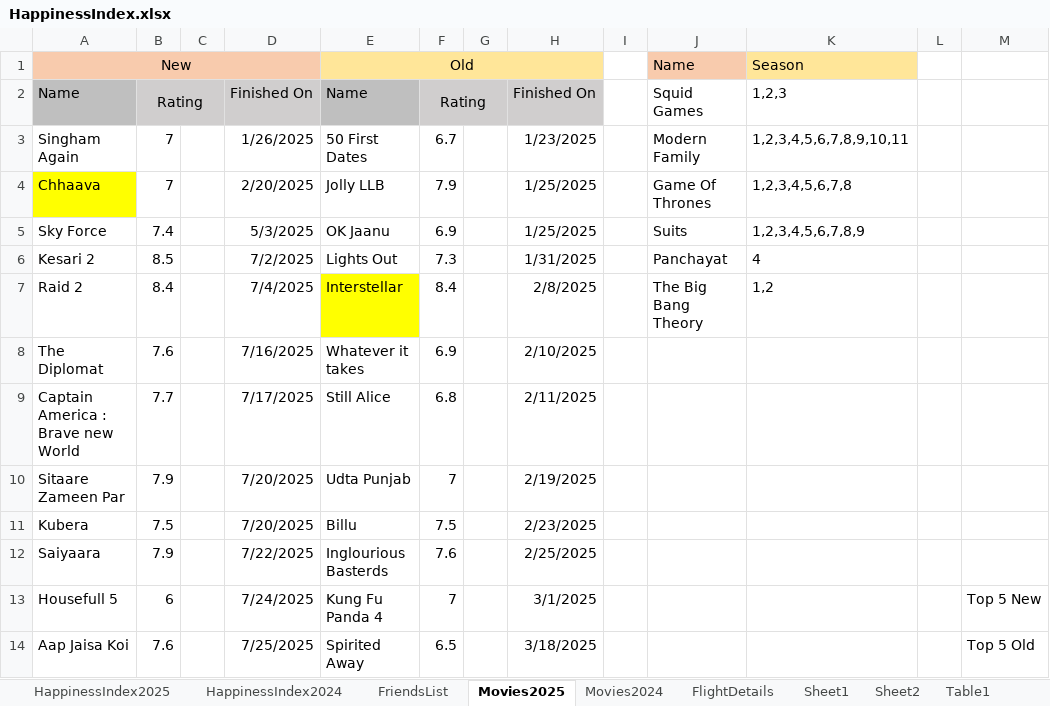
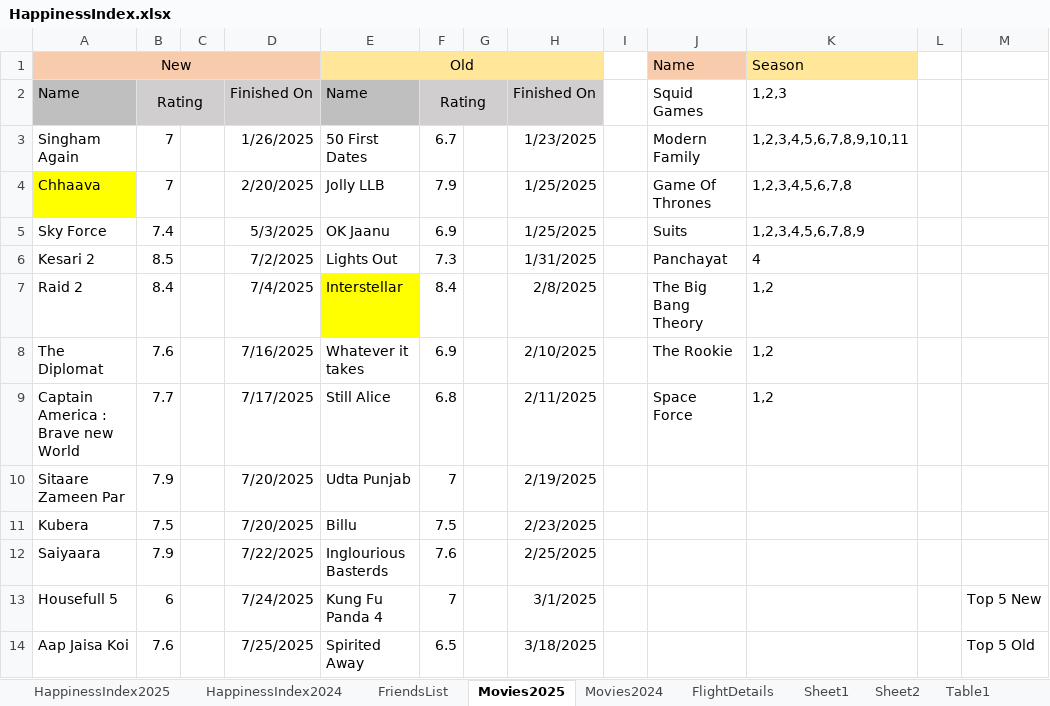
Before and after one commit to Abhinav-1708/Happiness-Index, an Excel workbook: HappinessIndex.xlsx, sheet Movies2025, drawn as a sheet; only a part is shown; values as stored, in another font and other column widths than the file's, no borders; conditional formats not drawn; the diff names each change by its address in the sheet, - before the commit and + after, or states it on an @@ line.

```diff
--- a/HappinessIndex.xlsx (sheet Movies2025)
+++ b/HappinessIndex.xlsx (sheet Movies2025)
-J8: (empty)
+J8: The Rookie
-K8:K9: (empty)
+K8:K9: 1,2
-J9: (empty)
+J9: Space Force
```
Also changed, not shown: sheet HappinessIndex2025, sheet Sheet2, sheet Table1, formulas that keep their value, charts or pictures.
